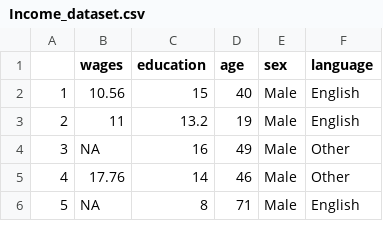
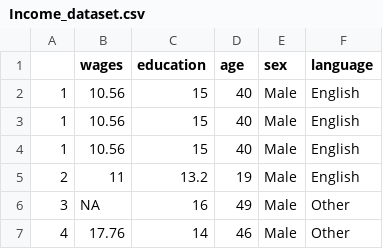
Before and after one commit to michalis0/ML_dataiku, a CSV file: Day 1/Dataset/NotCleaned/Income_dataset.csv, drawn as a sheet; only a part is shown; the shorter side is filled out with more unchanged rows; the diff names each change by its address in the sheet, - before the commit and + after, or states it on an @@ line.

```diff
--- a/Day 1/Dataset/NotCleaned/Income_dataset.csv
+++ b/Day 1/Dataset/NotCleaned/Income_dataset.csv
+row 2: 1 | 10.56 | 15 | 40 | Male | English
+row 3: 1 | 10.56 | 15 | 40 | Male | English
```
Also changed, not shown: 2 other files.
